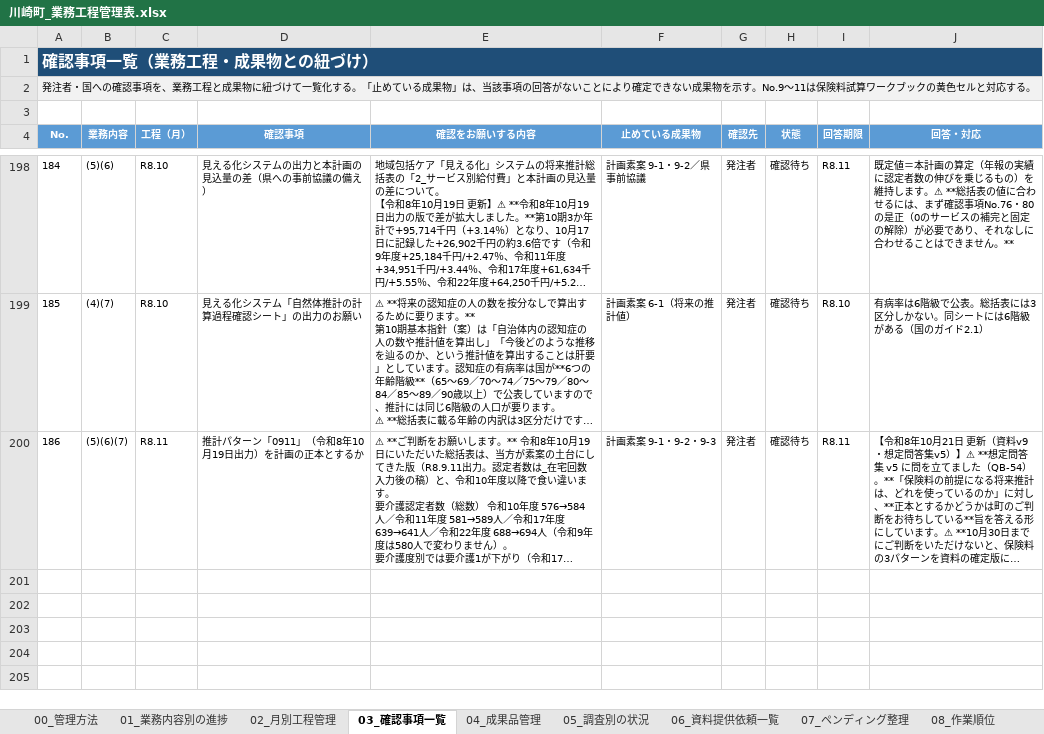
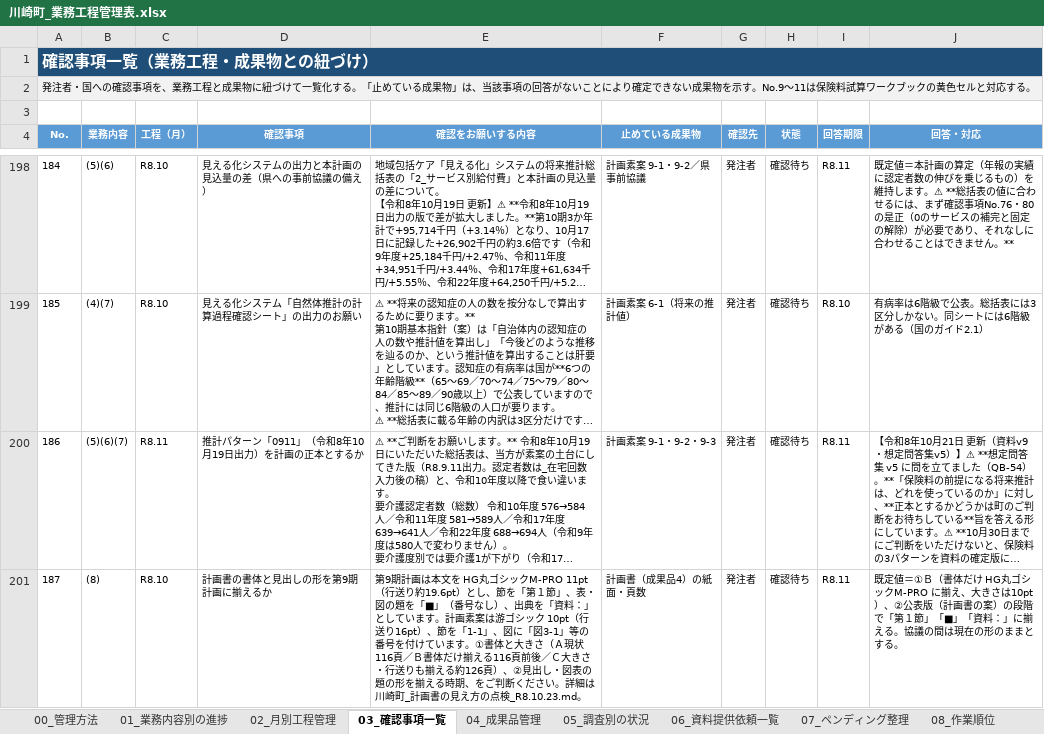
Before and after one commit to ryowakayama-gif/repository, an Excel workbook: kawasaki_project/川崎町_業務工程管理表.xlsx, sheet 03_確認事項一覧, drawn as a sheet; only a part is shown, gaps mark what is left out; long unchanged cells end in …; values as stored, in another font and other column widths than the file's, no borders; the diff names each change by its address in the sheet, - before the commit and + after, or states it on an @@ line.

```diff
--- a/kawasaki_project/川崎町_業務工程管理表.xlsx (sheet 03_確認事項一覧)
+++ b/kawasaki_project/川崎町_業務工程管理表.xlsx (sheet 03_確認事項一覧)
+row 201: 187 | (8) | R8.10 | 計画書の書体と見出しの形を第9期計画に揃えるか | 第9期計画は本文を HG丸ゴシックM-PRO 11pt（行送り約19.6pt）とし、節を「第１節」、表・図の題を「■」（番号なし）、出典を「資料：」としています。計画素案は游ゴシック 10pt（行送り16pt）、節を「1-1」、図に「図3-1」等の番号を付けています。①書体と大きさ（Ａ現状116頁／Ｂ書体だけ揃える116頁前後／Ｃ大きさ・行送りも揃える約126頁）、②見出し・図表の題の形を揃える時期、をご判断ください。詳細は 川崎町_計画書の見え方の点検_R8.10.23.md。 | 計画書（成果品4）の紙面・頁数 | 発注者 | 確認待ち | R8.11 | 既定値＝①Ｂ（書体だけ HG丸ゴシックM-PRO に揃え、大きさは10pt）、②公表版（計画書の案）の段階で「第１節」「■」「資料：」に揃える。協議の間は現在の形のままとする。
```
Also changed, not shown: sheet 08_作業順位, sheet 04_成果品管理, kawasaki_project/05_試算・管理シート/川崎町_図表データ管理台帳_R8.9.30.xlsx, 19 other files.
